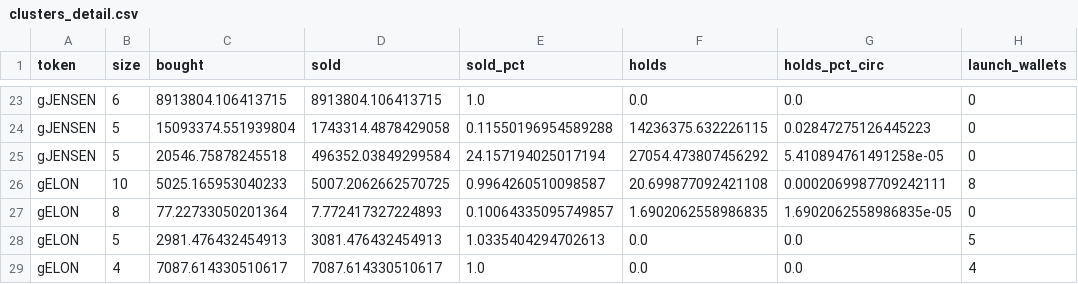
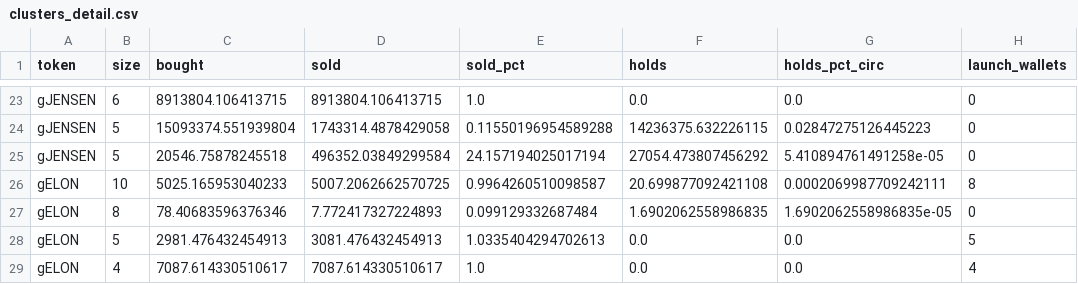
Before and after one commit to ozzyxbt/grail-analytics, a CSV file: out/clusters_detail.csv, drawn as a sheet; only a part is shown, gaps mark what is left out; the diff names each change by its address in the sheet, - before the commit and + after, or states it on an @@ line.

```diff
--- a/out/clusters_detail.csv
+++ b/out/clusters_detail.csv
-C27 (bought): 77.22733050201364
+C27 (bought): 78.40683596376346
-E27 (sold_pct): 0.10064335095749857
+E27 (sold_pct): 0.099129332687484
```
Also changed, not shown: out/exclusive_mint_cohorts.csv, out/grailist.csv, 18 other files.
